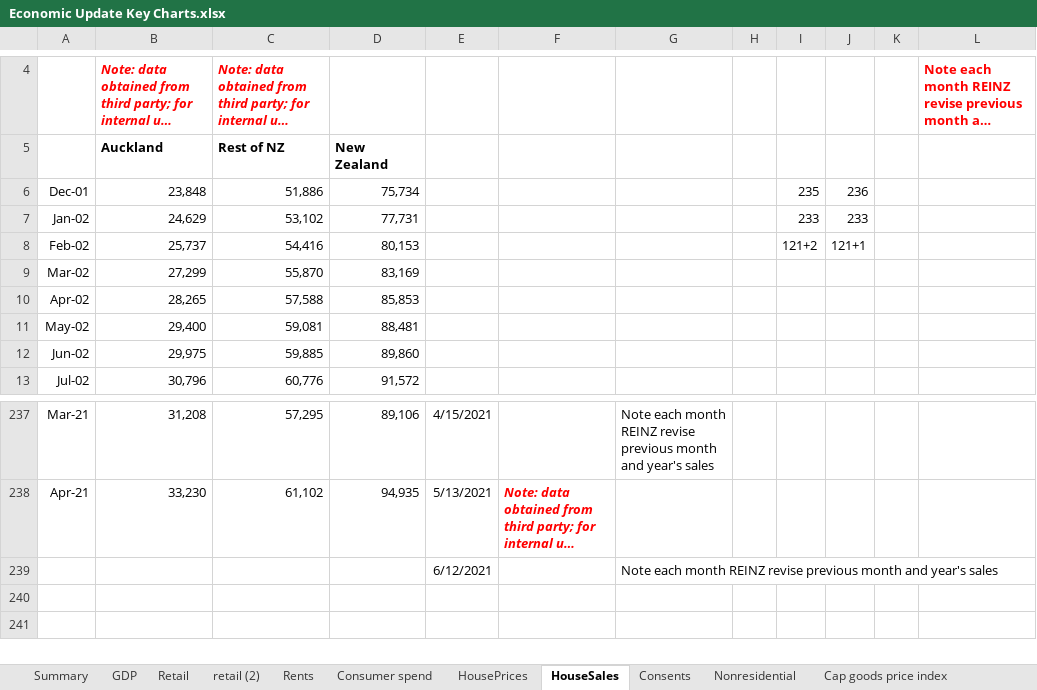
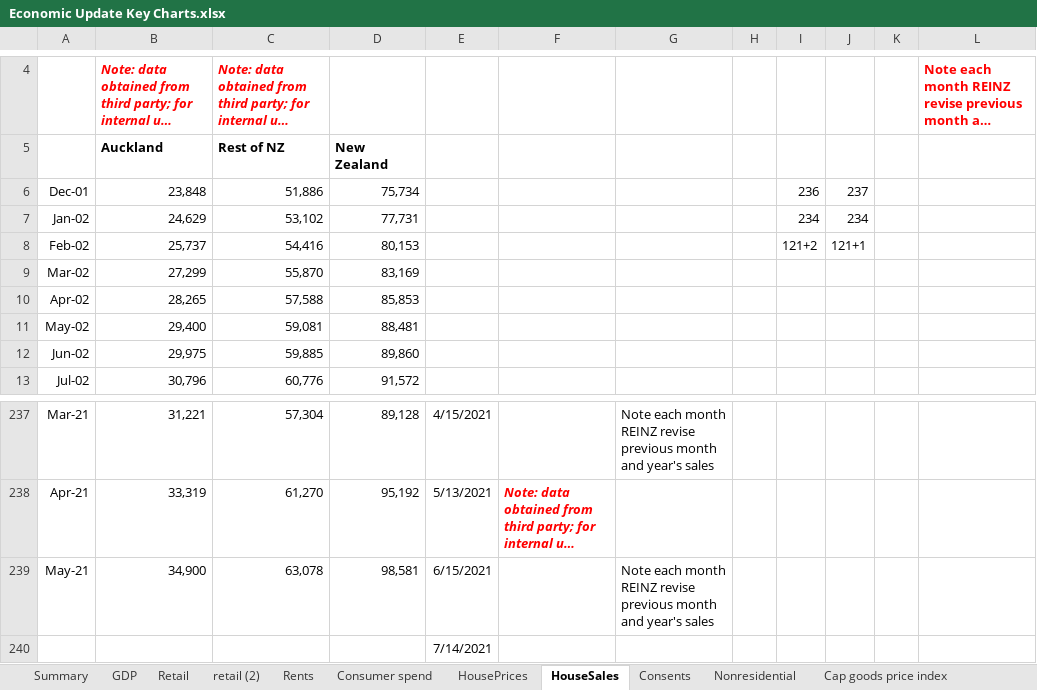
Before and after one commit to TristanMeuross/Auckland-Index-Update, an Excel workbook: data_files/Economic Update Key Charts.xlsx, sheet HouseSales, drawn as a sheet; only a part is shown, gaps mark what is left out; long unchanged cells end in …; values as stored, in another font and other column widths than the file's, no borders; charts and pictures not drawn; removed rows and columns are numbered as before the commit, all else as after; the diff covers the shown part only; the diff names each change by its address in the sheet, - before the commit and + after, or states it on an @@ line.

```diff
--- a/data_files/Economic Update Key Charts.xlsx (sheet HouseSales)
+++ b/data_files/Economic Update Key Charts.xlsx (sheet HouseSales)
-I6: 235
+I6: 236
-J6: 236
+J6: 237
-I7: 233
+I7: 234
-J7: 233
+J7: 234
-B237: 31,208
+B237: 31,221
-C237: 57,295
+C237: 57,304
-D237: 89,106
+D237: 89,128
-B238: 33,230
+B238: 33,319
-C238: 61,102
+C238: 61,270
-D238: 94,935
+D238: 95,192
-row 239:  |  |  |  | 6/12/2021 |  | Note each month REINZ revise previous month and year's sales
+row 239: May-21 | 34,900 | 63,078 | 98,581 | 6/15/2021 |  | Note each month REINZ revise previous month and year's sales
+row 240:  |  |  |  | 7/14/2021
```
Also changed, not shown: 30 edited cells elsewhere in this sheet, sheet Rents, sheet HousePrices, sheet Consumer spend, sheet Consents, sheet Confidence, sheet Nonresidential, 1 more sheet, charts or pictures.
